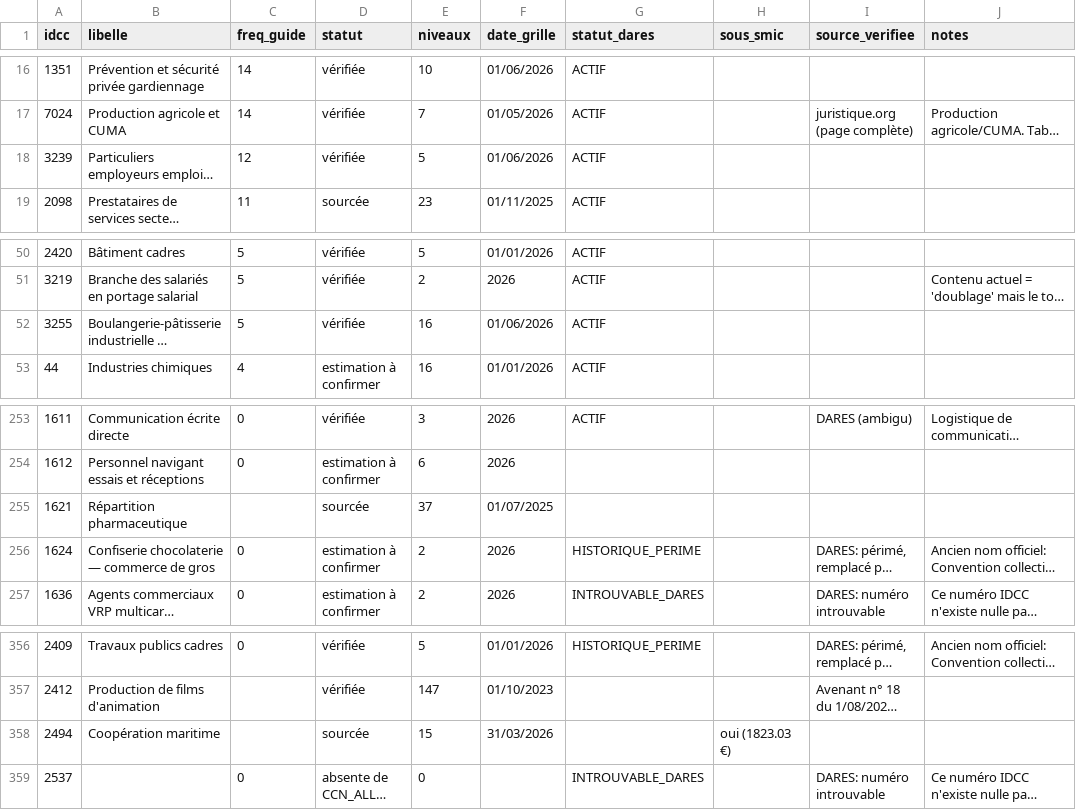
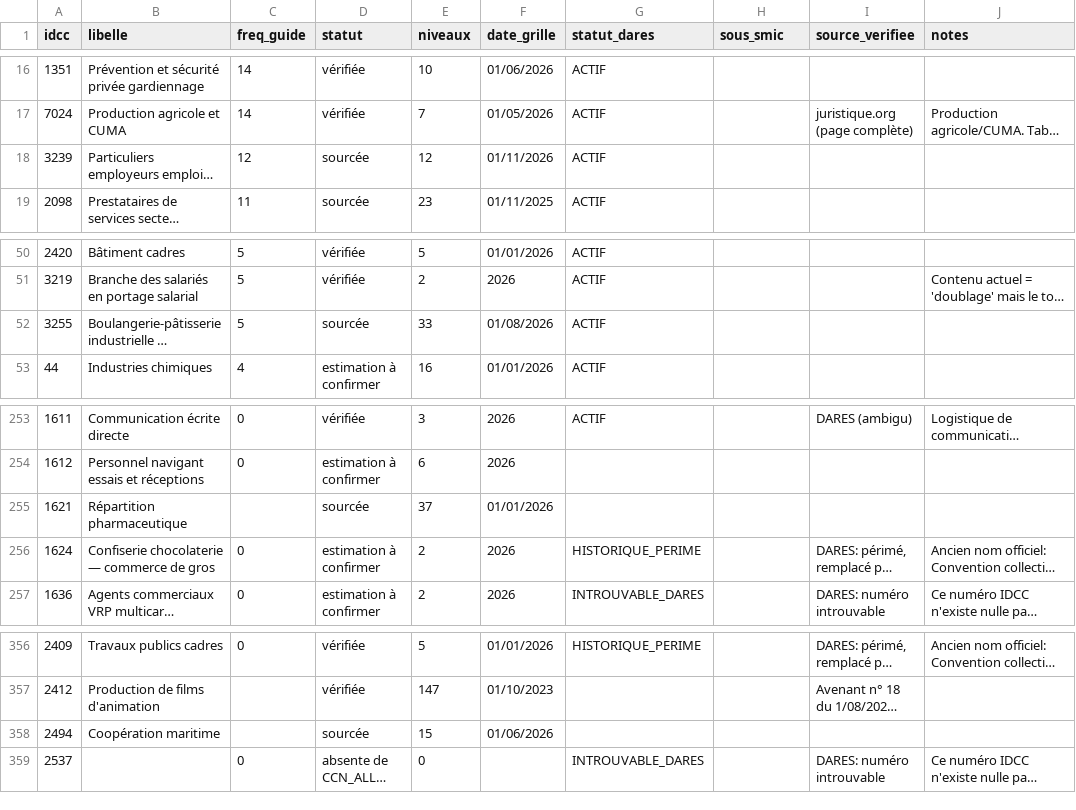
Before and after one commit to tonytonic/hs, a CSV file: GrillePaye/tracking-ccn.csv, drawn as a sheet; only a part is shown, gaps mark what is left out; long unchanged cells end in …; the diff names each change by its address in the sheet, - before the commit and + after, or states it on an @@ line.

```diff
--- a/GrillePaye/tracking-ccn.csv
+++ b/GrillePaye/tracking-ccn.csv
-D18 (statut): vérifiée
+D18 (statut): sourcée
-E18 (niveaux): 5
+E18 (niveaux): 12
-F18 (date_grille): 01/06/2026
+F18 (date_grille): 01/11/2026
-D52 (statut): vérifiée
+D52 (statut): sourcée
-E52 (niveaux): 16
+E52 (niveaux): 33
-F52 (date_grille): 01/06/2026
+F52 (date_grille): 01/08/2026
-F255 (date_grille): 01/07/2025
+F255 (date_grille): 01/01/2026
-F358 (date_grille): 31/03/2026
+F358 (date_grille): 01/06/2026
-H358 (sous_smic): oui (1823.03 €)
+H358 (sous_smic): (empty)
```
Also changed, not shown: 2 other files.
